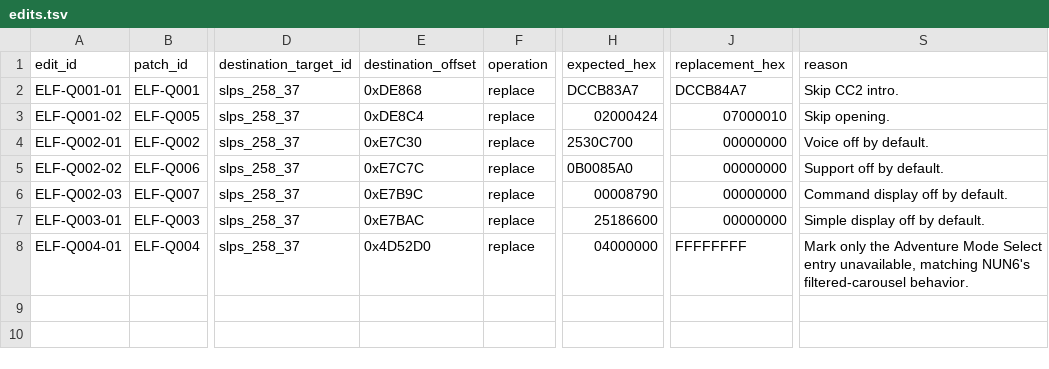
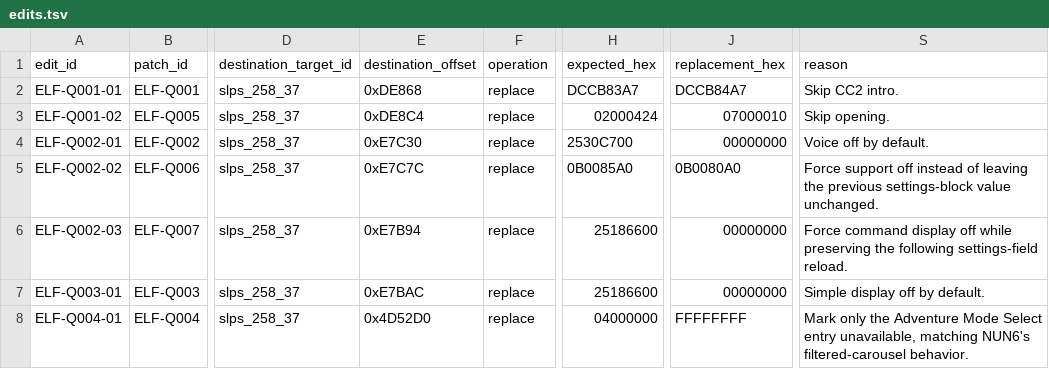
Before and after one commit to solid1353/NA2-Modding, a TSV file: na2_patcher/features/qol/binary_patcher/edits.tsv, drawn as a sheet; only a part is shown, gaps mark what is left out; the diff names each change by its address in the sheet, - before the commit and + after, or states it on an @@ line.

Commit message:
[General] Fix practice default patches

```diff
--- a/na2_patcher/features/qol/binary_patcher/edits.tsv
+++ b/na2_patcher/features/qol/binary_patcher/edits.tsv
-J5 (replacement_hex): 00000000
+J5 (replacement_hex): 0B0080A0
-S5 (reason): Support off by default.
+S5 (reason): Force support off instead of leaving the previous settings-block value unchanged.
-E6 (destination_offset): 0xE7B9C
+E6 (destination_offset): 0xE7B94
-H6 (expected_hex): 00008790
+H6 (expected_hex): 25186600
-S6 (reason): Command display off by default.
+S6 (reason): Force command display off while preserving the following settings-field reload.
```
